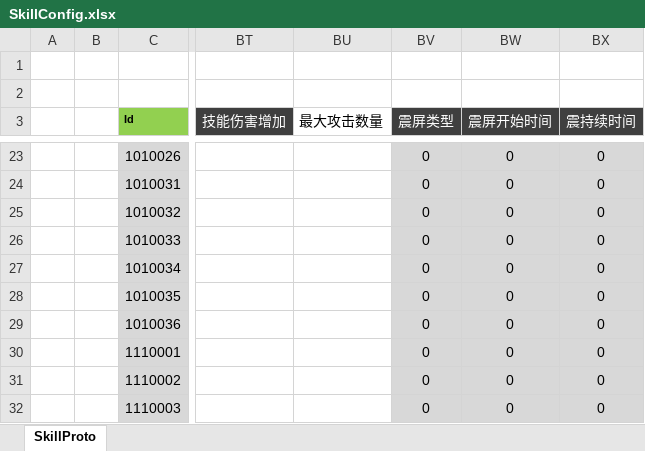
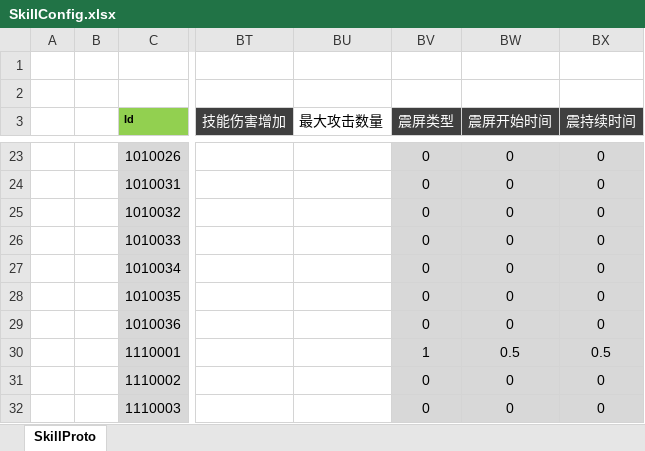
Before and after one commit to csyinghuochong/mengjing, an Excel workbook: Unity/Assets/Config/Excel/SkillConfig.xlsx, sheet SkillProto, drawn as a sheet; only a part is shown, gaps mark what is left out; values as stored, in another font and other column widths than the file's, no borders; the diff names each change by its address in the sheet, - before the commit and + after, or states it on an @@ line.

```diff
--- a/Unity/Assets/Config/Excel/SkillConfig.xlsx (sheet SkillProto)
+++ b/Unity/Assets/Config/Excel/SkillConfig.xlsx (sheet SkillProto)
-BV30 (震屏类型): 0
+BV30 (震屏类型): 1
-BW30 (震屏开始时间): 0
+BW30 (震屏开始时间): 0.5
-BX30 (震持续时间): 0
+BX30 (震持续时间): 0.5
```
Also changed, not shown: 7 other files.
